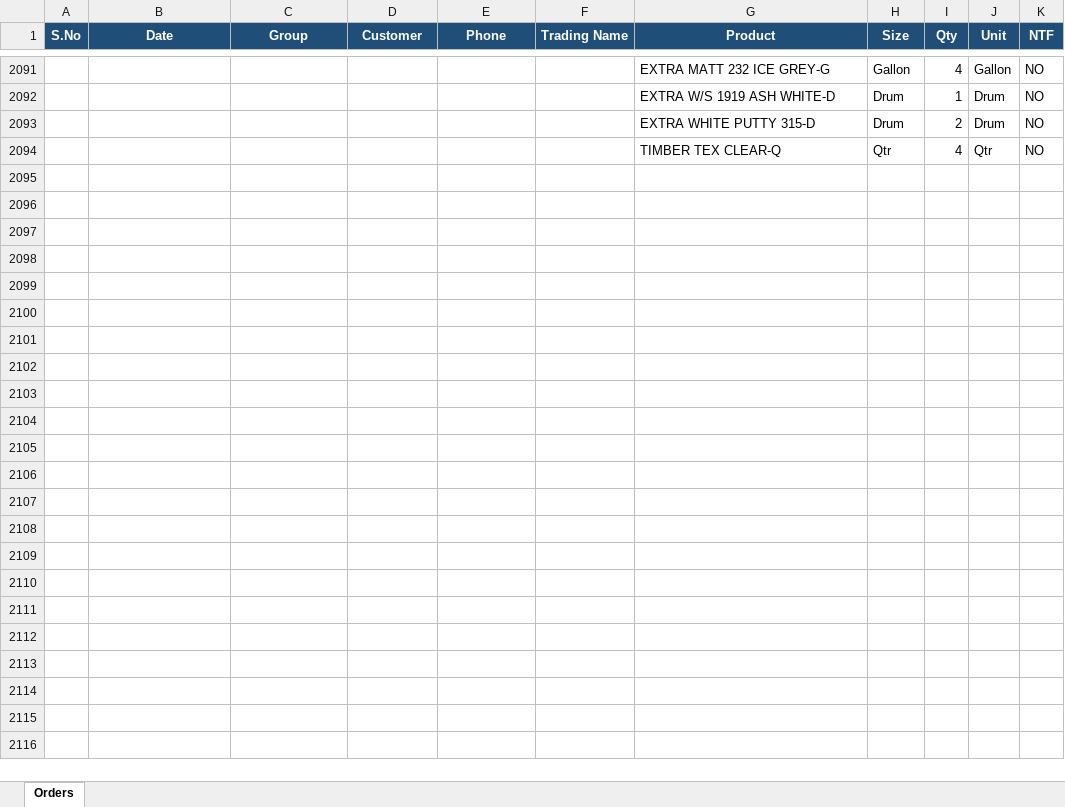
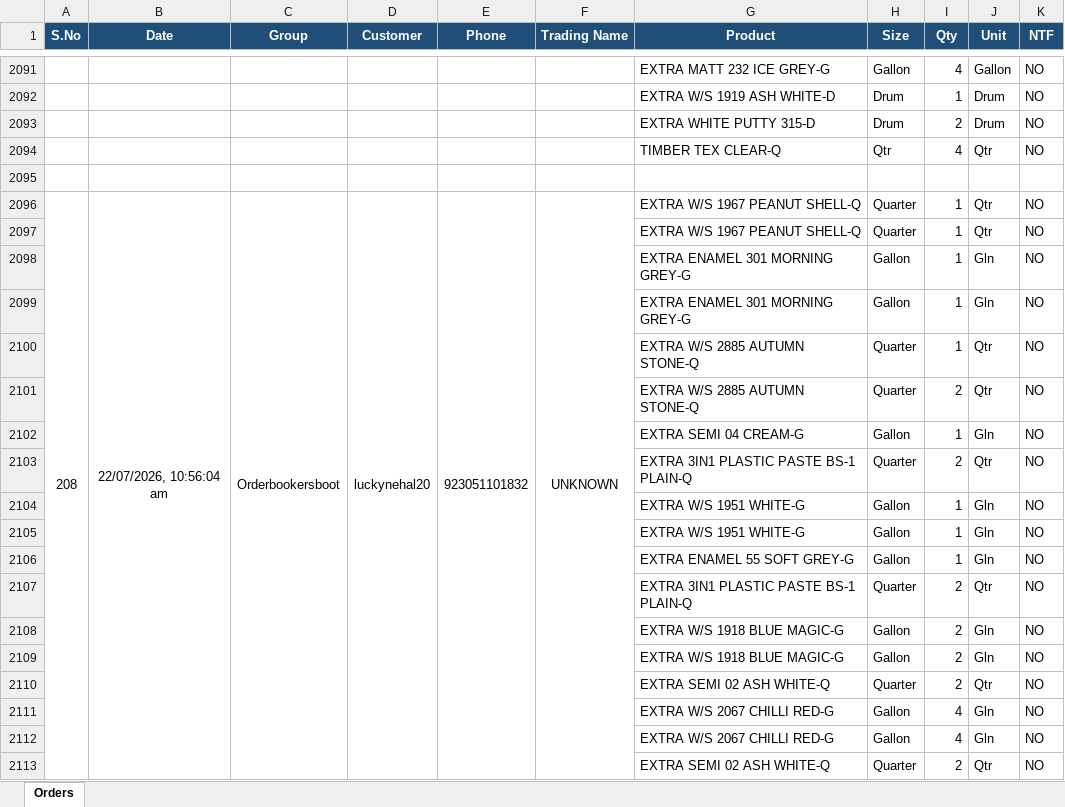
Before and after one commit to Mwaseem5653/AI-ordercollection-boat, an Excel workbook: orders.xlsx, sheet Orders, drawn as a sheet; only a part is shown, gaps mark what is left out; values as stored, in another font and other column widths than the file's, no borders; the diff covers the shown part only; the diff names each change by its address in the sheet, - before the commit and + after, or states it on an @@ line.

```diff
--- a/orders.xlsx (sheet Orders)
+++ b/orders.xlsx (sheet Orders)
+row 2095: (empty)
+row 2096: 208 | 22/07/2026, 10:56:04 am | Orderbookersboot | luckynehal20 | 923051101832 | UNKNOWN | EXTRA W/S 1967 PEANUT SHELL-Q | Quarter | 1 | Qtr | NO
+row 2097:  |  |  |  |  |  | EXTRA W/S 1967 PEANUT SHELL-Q | Quarter | 1 | Qtr | NO
+row 2098:  |  |  |  |  |  | EXTRA ENAMEL 301 MORNING GREY-G | Gallon | 1 | Gln | NO
+row 2099:  |  |  |  |  |  | EXTRA ENAMEL 301 MORNING GREY-G | Gallon | 1 | Gln | NO
+row 2100:  |  |  |  |  |  | EXTRA W/S 2885 AUTUMN STONE-Q | Quarter | 1 | Qtr | NO
+row 2101:  |  |  |  |  |  | EXTRA W/S 2885 AUTUMN STONE-Q | Quarter | 2 | Qtr | NO
+row 2102:  |  |  |  |  |  | EXTRA SEMI 04 CREAM-G | Gallon | 1 | Gln | NO
+row 2103:  |  |  |  |  |  | EXTRA 3IN1 PLASTIC PASTE BS-1 PLAIN-Q | Quarter | 2 | Qtr | NO
+row 2104:  |  |  |  |  |  | EXTRA W/S 1951 WHITE-G | Gallon | 1 | Gln | NO
+row 2105:  |  |  |  |  |  | EXTRA W/S 1951 WHITE-G | Gallon | 1 | Gln | NO
+row 2106:  |  |  |  |  |  | EXTRA ENAMEL 55 SOFT GREY-G | Gallon | 1 | Gln | NO
+row 2107:  |  |  |  |  |  | EXTRA 3IN1 PLASTIC PASTE BS-1 PLAIN-Q | Quarter | 2 | Qtr | NO
+row 2108:  |  |  |  |  |  | EXTRA W/S 1918 BLUE MAGIC-G | Gallon | 2 | Gln | NO
+row 2109:  |  |  |  |  |  | EXTRA W/S 1918 BLUE MAGIC-G | Gallon | 2 | Gln | NO
+row 2110:  |  |  |  |  |  | EXTRA SEMI 02 ASH WHITE-Q | Quarter | 2 | Qtr | NO
+row 2111:  |  |  |  |  |  | EXTRA W/S 2067 CHILLI RED-G | Gallon | 4 | Gln | NO
+row 2112:  |  |  |  |  |  | EXTRA W/S 2067 CHILLI RED-G | Gallon | 4 | Gln | NO
+row 2113:  |  |  |  |  |  | EXTRA SEMI 02 ASH WHITE-Q | Quarter | 2 | Qtr | NO
```
Also changed, not shown: 48 added rows elsewhere in this sheet, 3 other files.
